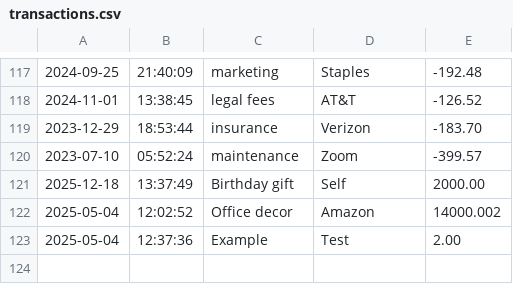
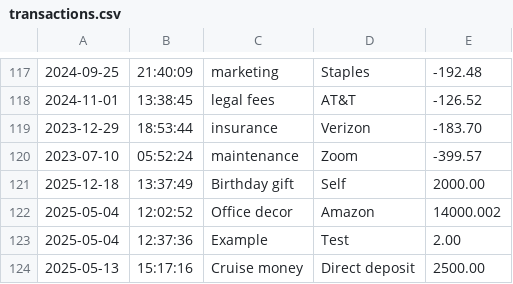
Before and after one commit to YearUpSpring2025-DG-S08/Financial-Transactions-Ledger, a CSV file: AccountingLedger/transactions.csv, drawn as a sheet; only a part is shown, gaps mark what is left out.

```diff
--- a/AccountingLedger/transactions.csv
+++ b/AccountingLedger/transactions.csv
@@ -123 +123,2 @@
 2025-05-04|12:37:36|Example|Test|2.00
+2025-05-13|15:17:16|Cruise money|Direct deposit|2500.00
```
Also changed, not shown: 2 other files.
